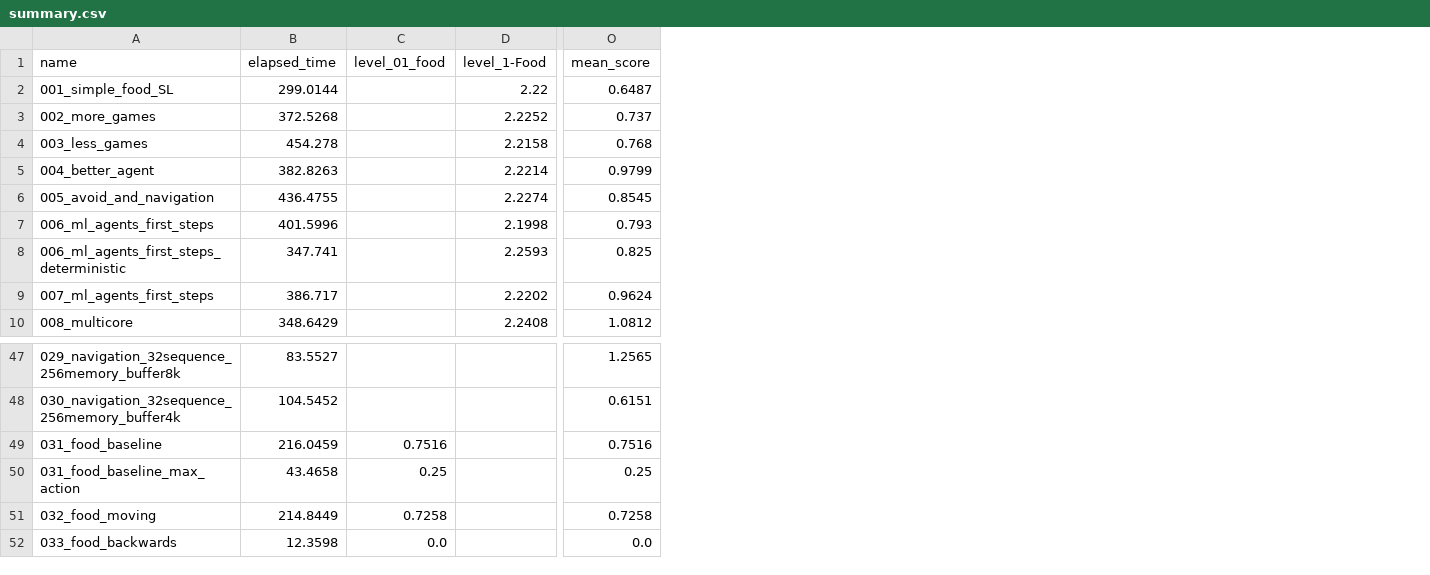
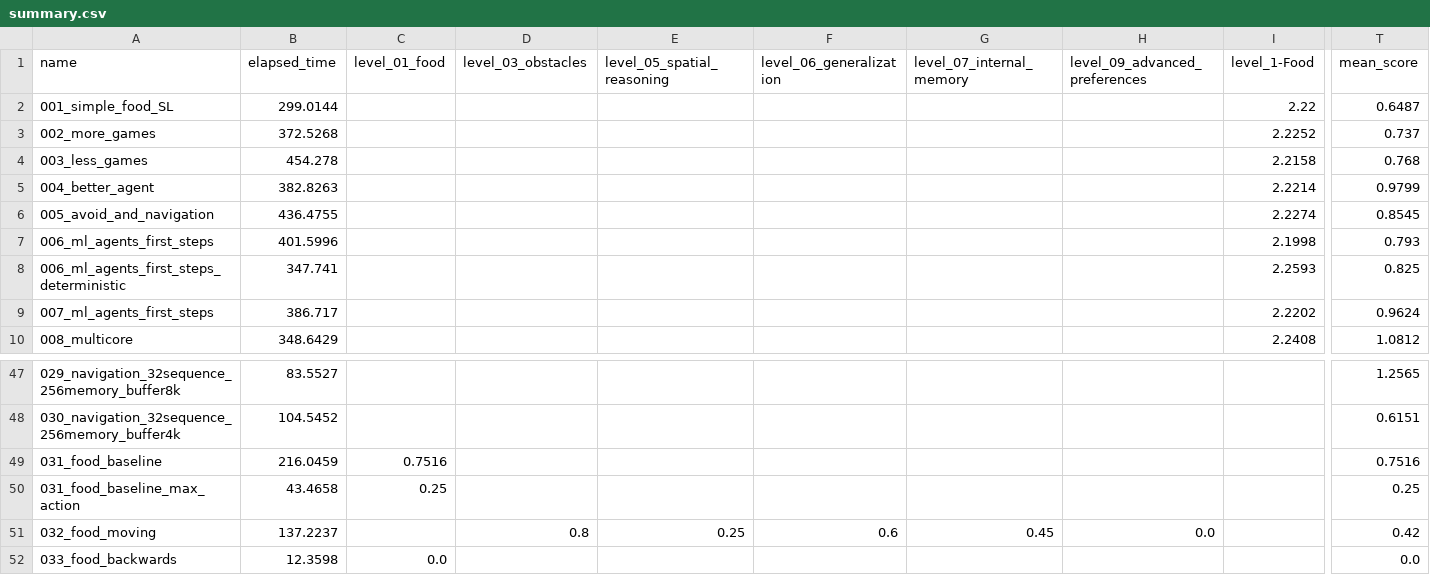
Before and after one commit to ironbar/orangutan, a CSV file: scripts/test_submission/summary.csv, drawn as a sheet; only a part is shown, gaps mark what is left out; addresses are those after the commit; the diff names each change by its address in the sheet, - before the commit and + after, or states it on an @@ line.

Commit message:
Added more tests

```diff
--- a/scripts/test_submission/summary.csv
+++ b/scripts/test_submission/summary.csv
+column D (level_03_obstacles), row 51: 0.8
+column E (level_05_spatial_reasoning), row 51: 0.25
+column F (level_06_generalization), row 51: 0.6
+column G (level_07_internal_memory), row 51: 0.45
+column H (level_09_advanced_preferences), row 51: 0.0
-B51 (elapsed_time): 214.8449
+B51 (elapsed_time): 137.2237
-C51 (level_01_food): 0.7258
+C51 (level_01_food): (empty)
-T51 (mean_score): 0.7258
+T51 (mean_score): 0.42
```
Also changed, not shown: 14 other files.
